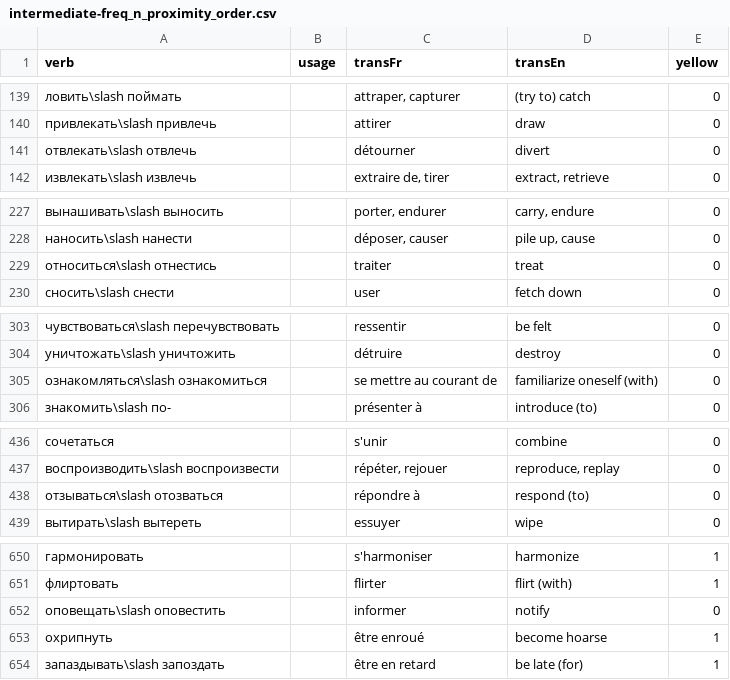
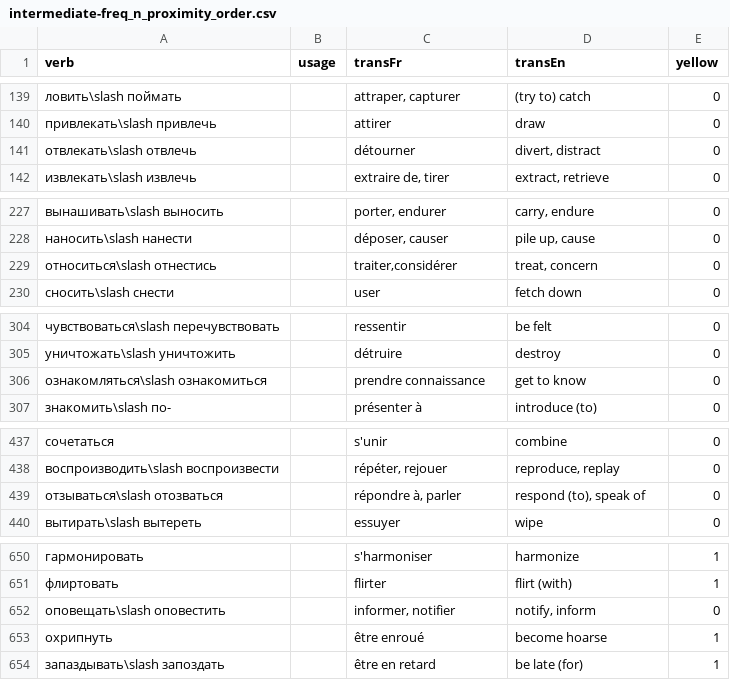
Before and after one commit to StorkST/RussianVerbsReferenceGuide, a CSV file: build/cefr/intermediate-freq_n_proximity_order.csv, drawn as a sheet; only a part is shown, gaps mark what is left out; the diff covers the shown part only.

```diff
--- a/build/cefr/intermediate-freq_n_proximity_order.csv
+++ b/build/cefr/intermediate-freq_n_proximity_order.csv
@@ -140,3 +140,3 @@ verb;usage;transFr;transEn;yellow
 привлекать\slash привлечь;;attirer;draw;0
-отвлекать\slash отвлечь;;détourner;divert;0
+отвлекать\slash отвлечь;;détourner;divert, distract;0
 извлекать\slash извлечь;;extraire de, tirer;extract, retrieve;0
@@ -228,3 +228,3 @@ verb;usage;transFr;transEn;yellow
 наносить\slash нанести;;déposer, causer;pile up, cause;0
-относиться\slash отнестись;;traiter;treat;0
+относиться\slash отнестись;;traiter,considérer;treat, concern;0
 сносить\slash снести;;user;fetch down;0
@@ -304,3 +305,3 @@ verb;usage;transFr;transEn;yellow
 уничтожать\slash уничтожить;;détruire;destroy;0
-ознакомляться\slash ознакомиться;;se mettre au courant de;familiarize oneself (with);0
+ознакомляться\slash ознакомиться;;prendre connaissance;get to know;0
 знакомить\slash по-;;présenter à;introduce (to);0
@@ -437,3 +438,3 @@ verb;usage;transFr;transEn;yellow
 воспроизводить\slash воспроизвести;;répéter, rejouer;reproduce, replay;0
-отзываться\slash отозваться;;répondre à;respond (to);0
+отзываться\slash отозваться;;répondre à, parler;respond (to), speak of;0
 вытирать\slash вытереть;;essuyer;wipe;0
@@ -651,3 +651,3 @@ verb;usage;transFr;transEn;yellow
 флиртовать;;flirter;flirt (with);1
-оповещать\slash оповестить;;informer;notify;0
+оповещать\slash оповестить;;informer, notifier;notify, inform;0
 охрипнуть;;être enroué;become hoarse;1
```
Also changed, not shown: 2 added rows, 2 removed rows, 1 moved row and 13 edited cells elsewhere in this file, build/cefr/intermediate-abc_order.csv, build/cefr/intermediate-freq_order.csv, 37 other files.
